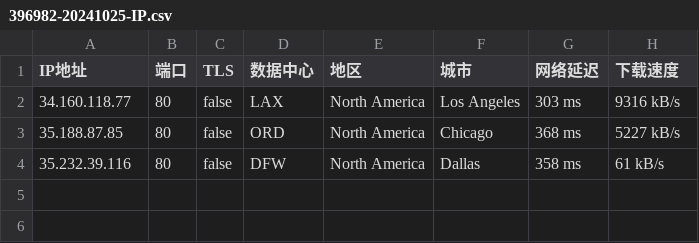
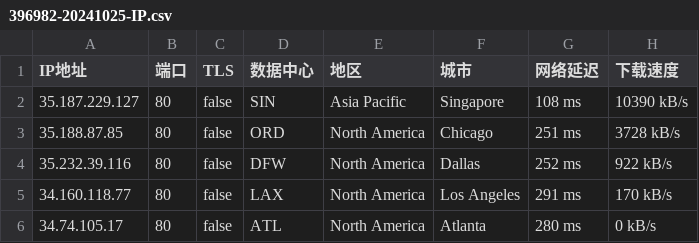
Before and after one commit to CEG1225/test, a CSV file: 396982-20241025-IP.csv, drawn as a sheet.

Commit message:
更新 396982-20241025-IP.csv

```diff
--- a/396982-20241025-IP.csv
+++ b/396982-20241025-IP.csv
@@ -1,4 +1,6 @@
 IP地址,端口,TLS,数据中心,地区,城市,网络延迟,下载速度
-34.160.118.77,80,false,LAX,North America,Los Angeles,303 ms,9316 kB/s
-35.188.87.85,80,false,ORD,North America,Chicago,368 ms,5227 kB/s
-35.232.39.116,80,false,DFW,North America,Dallas,358 ms,61 kB/s
+35.187.229.127,80,false,SIN,Asia Pacific,Singapore,108 ms,10390 kB/s
+35.188.87.85,80,false,ORD,North America,Chicago,251 ms,3728 kB/s
+35.232.39.116,80,false,DFW,North America,Dallas,252 ms,922 kB/s
+34.160.118.77,80,false,LAX,North America,Los Angeles,291 ms,170 kB/s
+34.74.105.17,80,false,ATL,North America,Atlanta,280 ms,0 kB/s
```
